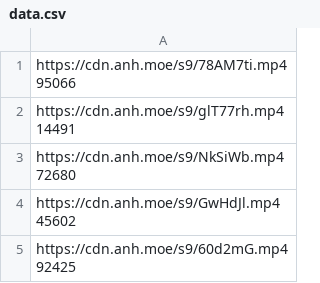
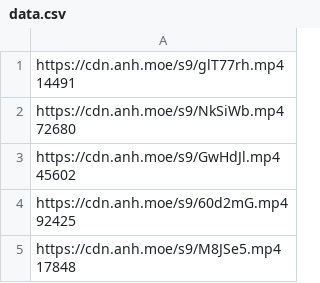
Before and after one commit to gx288/xammm, a CSV file: data.csv, drawn as a sheet; only a part is shown; the shorter side is filled out with more unchanged rows; ↵ is a line break in a cell; the diff names each change by its address in the sheet, - before the commit and + after, or states it on an @@ line.

```diff
--- a/data.csv
+++ b/data.csv
-row 1: https://cdn.anh.moe/s9/78AM7ti.mp4 ↵ 95066
```
